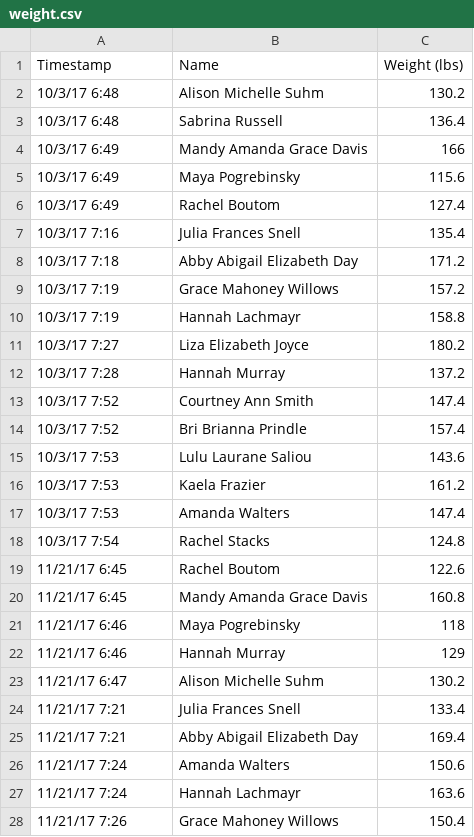
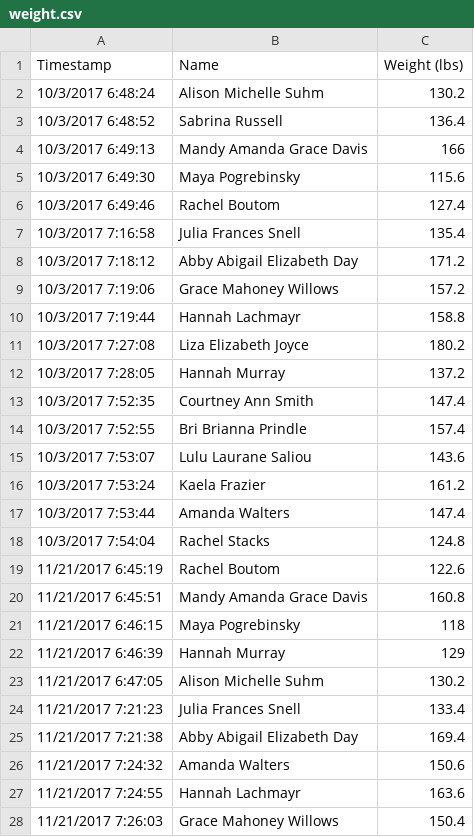
Before and after one commit to coachroddtalebi/coachroddtalebi.github.io, a CSV file: data/weight.csv, drawn as a sheet; only a part is shown; the diff covers the shown part only.

```diff
--- a/data/weight.csv
+++ b/data/weight.csv
@@ -1,28 +1,28 @@
 Timestamp,Name,Weight (lbs)
-10/3/17 6:48,Alison Michelle Suhm,130.2
-10/3/17 6:48,Sabrina Russell,136.4
-10/3/17 6:49,Mandy Amanda Grace Davis,166
-10/3/17 6:49,Maya Pogrebinsky,115.6
-10/3/17 6:49,Rachel Boutom,127.4
-10/3/17 7:16,Julia Frances Snell,135.4
-10/3/17 7:18,Abby Abigail Elizabeth Day,171.2
-10/3/17 7:19,Grace Mahoney Willows,157.2
-10/3/17 7:19,Hannah Lachmayr,158.8
-10/3/17 7:27,Liza Elizabeth Joyce,180.2
-10/3/17 7:28,Hannah Murray,137.2
-10/3/17 7:52,Courtney Ann Smith,147.4
-10/3/17 7:52,Bri Brianna Prindle,157.4
-10/3/17 7:53,Lulu Laurane Saliou,143.6
-10/3/17 7:53,Kaela Frazier,161.2
-10/3/17 7:53,Amanda Walters,147.4
-10/3/17 7:54,Rachel Stacks,124.8
-11/21/17 6:45,Rachel Boutom,122.6
-11/21/17 6:45,Mandy Amanda Grace Davis,160.8
-11/21/17 6:46,Maya Pogrebinsky,118
-11/21/17 6:46,Hannah Murray,129
-11/21/17 6:47,Alison Michelle Suhm,130.2
-11/21/17 7:21,Julia Frances Snell,133.4
-11/21/17 7:21,Abby Abigail Elizabeth Day,169.4
-11/21/17 7:24,Amanda Walters,150.6
-11/21/17 7:24,Hannah Lachmayr,163.6
-11/21/17 7:26,Grace Mahoney Willows,150.4
+10/3/2017 6:48:24,Alison Michelle Suhm,130.2
+10/3/2017 6:48:52,Sabrina Russell,136.4
+10/3/2017 6:49:13,Mandy Amanda Grace Davis,166
+10/3/2017 6:49:30,Maya Pogrebinsky,115.6
+10/3/2017 6:49:46,Rachel Boutom,127.4
+10/3/2017 7:16:58,Julia Frances Snell,135.4
+10/3/2017 7:18:12,Abby Abigail Elizabeth Day,171.2
+10/3/2017 7:19:06,Grace Mahoney Willows,157.2
+10/3/2017 7:19:44,Hannah Lachmayr,158.8
+10/3/2017 7:27:08,Liza Elizabeth Joyce,180.2
+10/3/2017 7:28:05,Hannah Murray,137.2
+10/3/2017 7:52:35,Courtney Ann Smith,147.4
+10/3/2017 7:52:55,Bri Brianna Prindle,157.4
+10/3/2017 7:53:07,Lulu Laurane Saliou,143.6
+10/3/2017 7:53:24,Kaela Frazier,161.2
+10/3/2017 7:53:44,Amanda Walters,147.4
+10/3/2017 7:54:04,Rachel Stacks,124.8
+11/21/2017 6:45:19,Rachel Boutom,122.6
+11/21/2017 6:45:51,Mandy Amanda Grace Davis,160.8
+11/21/2017 6:46:15,Maya Pogrebinsky,118
+11/21/2017 6:46:39,Hannah Murray,129
+11/21/2017 6:47:05,Alison Michelle Suhm,130.2
+11/21/2017 7:21:23,Julia Frances Snell,133.4
+11/21/2017 7:21:38,Abby Abigail Elizabeth Day,169.4
+11/21/2017 7:24:32,Amanda Walters,150.6
+11/21/2017 7:24:55,Hannah Lachmayr,163.6
+11/21/2017 7:26:03,Grace Mahoney Willows,150.4
```
Also changed, not shown: 10 added rows and 6 edited cells elsewhere in this file, data/30min.csv, data/6k.csv, 10 other files.
